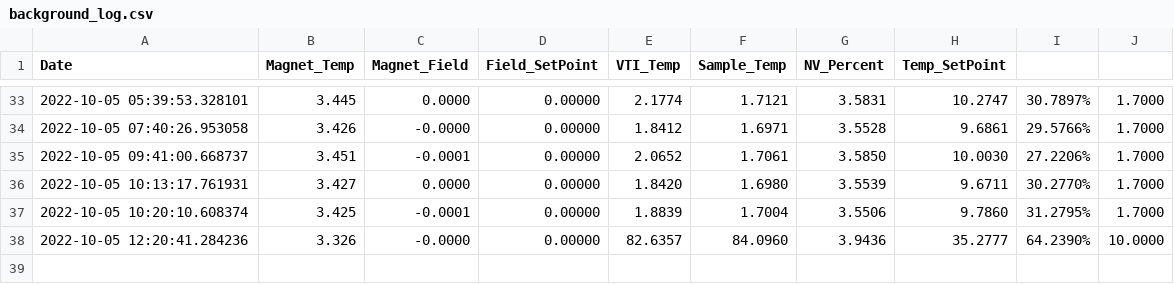
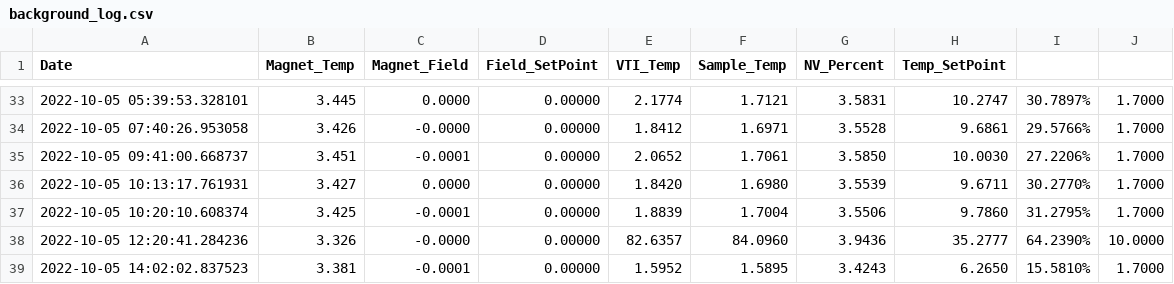
Before and after one commit to rrgipson/git_oxford_cryofree, a CSV file: background_log.csv, drawn as a sheet; only a part is shown, gaps mark what is left out; the diff names each change by its address in the sheet, - before the commit and + after, or states it on an @@ line.

```diff
--- a/background_log.csv
+++ b/background_log.csv
+row 39: 2022-10-05 14:02:02.837523 | 3.381 | -0.0001 | 0.00000 | 1.5952 | 1.5895 | 3.4243 | 6.2650 | 15.5810% | 1.7000
```
Also changed, not shown: 2 other files.
